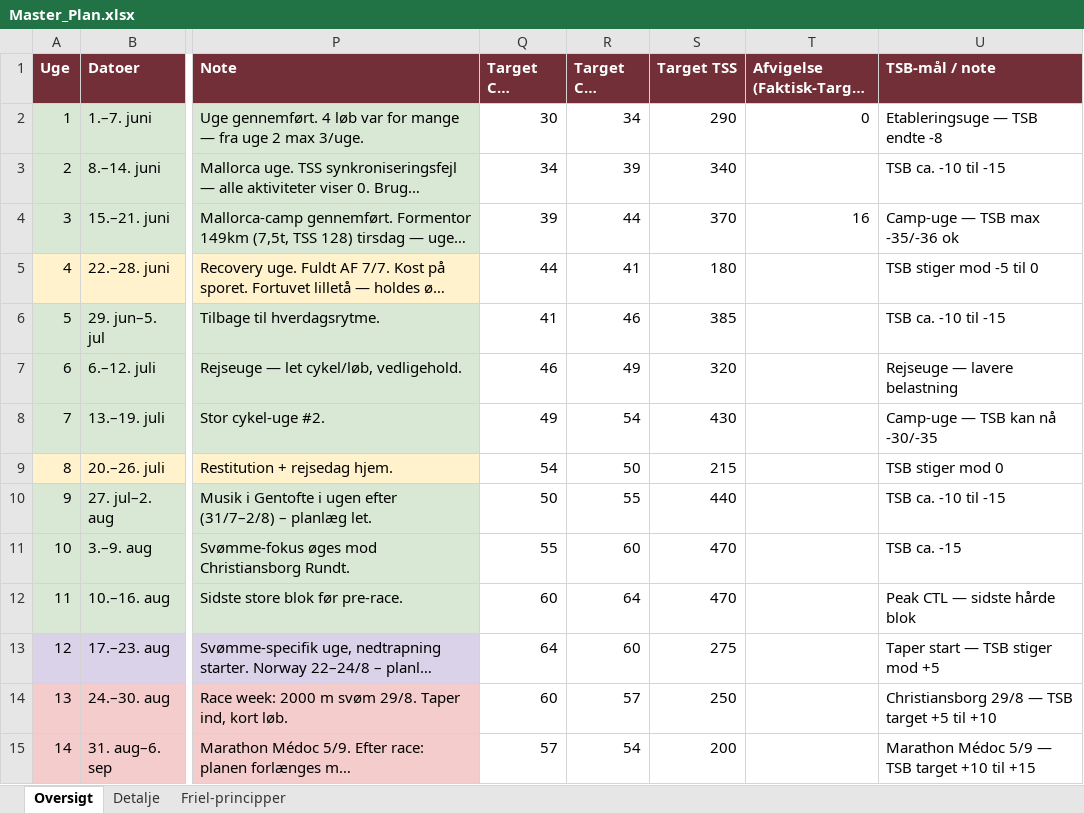
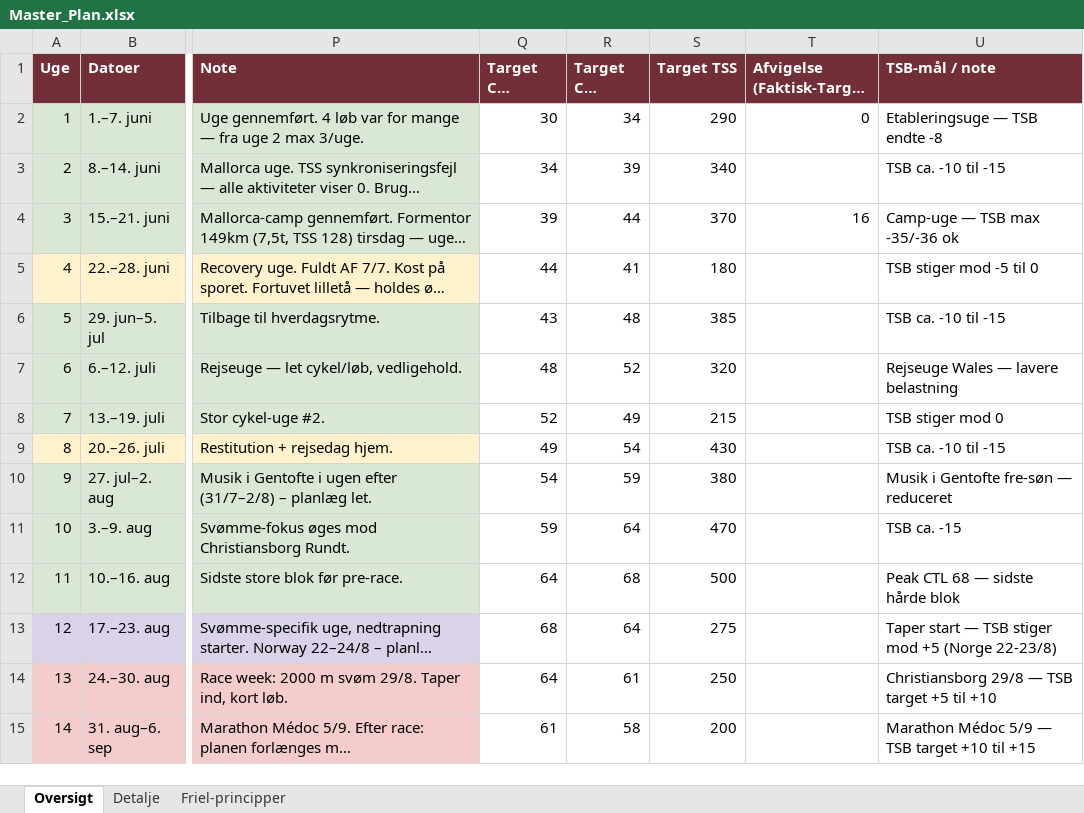
Before and after one commit to hammerbamsen/fast-as-50, an Excel workbook: data/Master_Plan.xlsx, sheet Oversigt, drawn as a sheet; only a part is shown, gaps mark what is left out; long unchanged cells end in …; values as stored, in another font and other column widths than the file's, no borders; the diff names each change by its address in the sheet, - before the commit and + after, or states it on an @@ line.

Commit message:
feat: Master_Plan.xlsx — rekalibreret CTL-kurve + vægtmål 70 kg

```diff
--- a/data/Master_Plan.xlsx (sheet Oversigt)
+++ b/data/Master_Plan.xlsx (sheet Oversigt)
-Q6 (Target CTL (start)): 41
+Q6 (Target CTL (start)): 43
-R6 (Target CTL (slut)): 46
+R6 (Target CTL (slut)): 48
-Q7 (Target CTL (start)): 46
+Q7 (Target CTL (start)): 48
-R7 (Target CTL (slut)): 49
+R7 (Target CTL (slut)): 52
-U7 (TSB-mål / note): Rejseuge — lavere belastning
+U7 (TSB-mål / note): Rejseuge Wales — lavere belastning
-Q8 (Target CTL (start)): 49
+Q8 (Target CTL (start)): 52
-R8 (Target CTL (slut)): 54
+R8 (Target CTL (slut)): 49
-S8 (Target TSS): 430
+S8 (Target TSS): 215
-U8 (TSB-mål / note): Camp-uge — TSB kan nå -30/-35
+U8 (TSB-mål / note): TSB stiger mod 0
-Q9 (Target CTL (start)): 54
+Q9 (Target CTL (start)): 49
-R9 (Target CTL (slut)): 50
+R9 (Target CTL (slut)): 54
-S9 (Target TSS): 215
+S9 (Target TSS): 430
-U9 (TSB-mål / note): TSB stiger mod 0
+U9 (TSB-mål / note): TSB ca. -10 til -15
-Q10 (Target CTL (start)): 50
+Q10 (Target CTL (start)): 54
-R10 (Target CTL (slut)): 55
+R10 (Target CTL (slut)): 59
-S10 (Target TSS): 440
+S10 (Target TSS): 380
-U10 (TSB-mål / note): TSB ca. -10 til -15
+U10 (TSB-mål / note): Musik i Gentofte fre-søn — reduceret
-Q11 (Target CTL (start)): 55
+Q11 (Target CTL (start)): 59
-R11 (Target CTL (slut)): 60
+R11 (Target CTL (slut)): 64
-Q12 (Target CTL (start)): 60
+Q12 (Target CTL (start)): 64
-R12 (Target CTL (slut)): 64
+R12 (Target CTL (slut)): 68
-S12 (Target TSS): 470
+S12 (Target TSS): 500
-U12 (TSB-mål / note): Peak CTL — sidste hårde blok
+U12 (TSB-mål / note): Peak CTL 68 — sidste hårde blok
-Q13 (Target CTL (start)): 64
+Q13 (Target CTL (start)): 68
-R13 (Target CTL (slut)): 60
+R13 (Target CTL (slut)): 64
-U13 (TSB-mål / note): Taper start — TSB stiger mod +5
+U13 (TSB-mål / note): Taper start — TSB stiger mod +5 (Norge 22-23/8)
-Q14 (Target CTL (start)): 60
+Q14 (Target CTL (start)): 64
-R14 (Target CTL (slut)): 57
+R14 (Target CTL (slut)): 61
-Q15 (Target CTL (start)): 57
+Q15 (Target CTL (start)): 61
-R15 (Target CTL (slut)): 54
+R15 (Target CTL (slut)): 58
```
